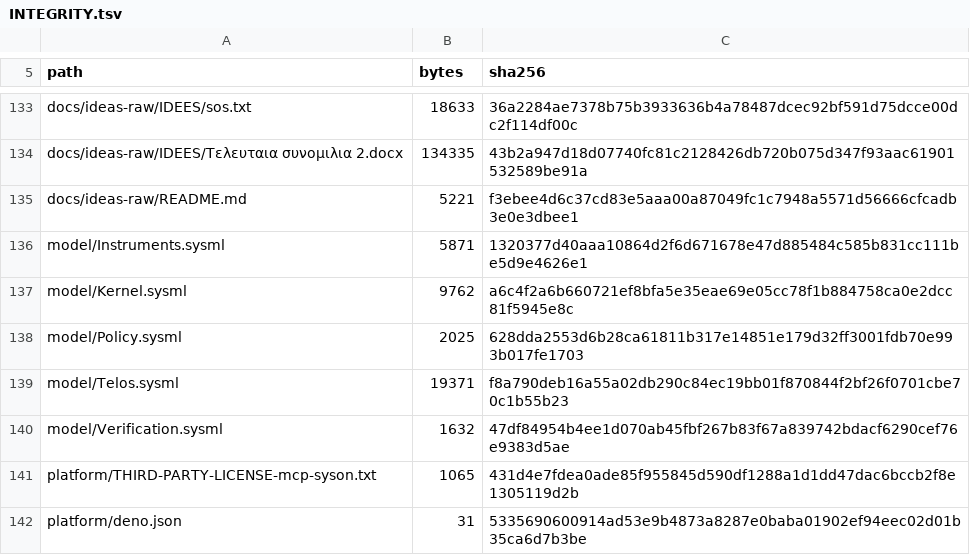
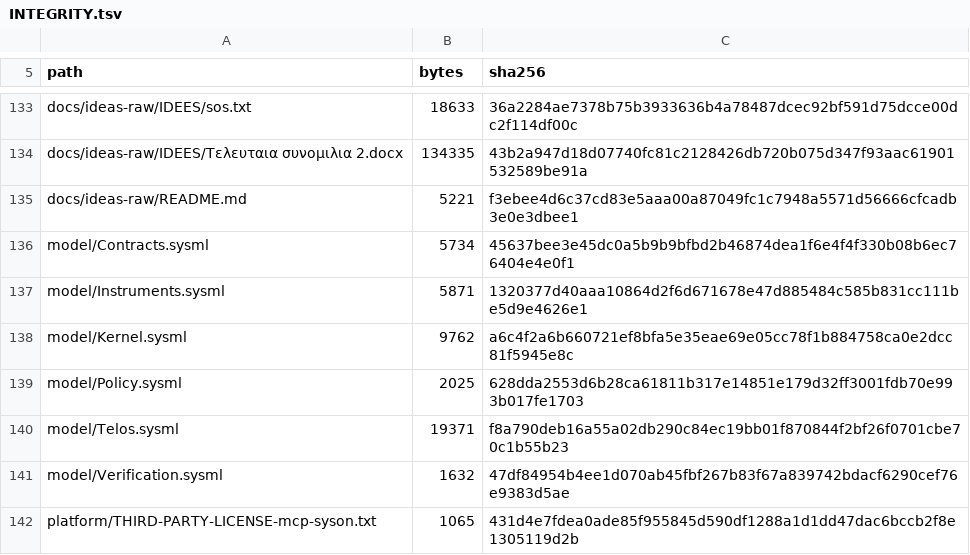
Before and after one commit to andriannadeepmind-gif/grail-architecture, a TSV file: docs/discovery/INTEGRITY.tsv, drawn as a sheet; only a part is shown, gaps mark what is left out; the shorter side is filled out with more unchanged rows.

Commit message:
Dose 2: contracts, the one envelope, and the reflective tower
The Organ ABI carries seventeen fields with a law each, and the five the corpus lacked: determinism declared and measured rather than asserted, effects graded so approval is per grade instead of one switch, equivalence against a reference oracle with a stated tolerance, resources including energy and a typed timeout, and no-training as the default instead of a negotiated term.

The envelope stays one. Cognitive Object v2 and the proof-carrying object become facets of the InstitutionalAct rather than a second envelope, with support, attack and the counterexample set inside the act, the minimum overturning witness beside them, and the authority ceiling carrying a monotonicity rule without which the field is decoration. Absence is typed, and includes the value the corpus had no way to express: not observed, which in a case file is a research gap and not a denial.

The status vector keeps ten independent axes and forbids compression to a scalar, because a single total order cannot express an authentic source that is out of date.

The reflective tower is written from the creator's own META-LEVEL-RULES: default deny, no skipping a level, a declared reason to ascend, and a top level readable from every level and writable from none. gap/EVO.md asked for capability confinement by name and recorded it as absent; the table is that model.

```diff
--- a/docs/discovery/INTEGRITY.tsv
+++ b/docs/discovery/INTEGRITY.tsv
@@ -135,2 +135,3 @@ docs/ideas-raw/IDEES/Τελευταια συνομιλια 2.docx	134335	43b2a94
 docs/ideas-raw/README.md	5221	f3ebee4d6c37cd83e5aaa00a87049fc1c7948a5571d56666cfcadb3e0e3dbee1
+model/Contracts.sysml	5734	45637bee3e45dc0a5b9b9bfbd2b46874dea1f6e4f4f330b08b6ec76404e4e0f1
 model/Instruments.sysml	5871	1320377d40aaa10864d2f6d671678e47d885484c585b831cc111be5d9e4626e1
```
Also changed, not shown: 1 other file.
